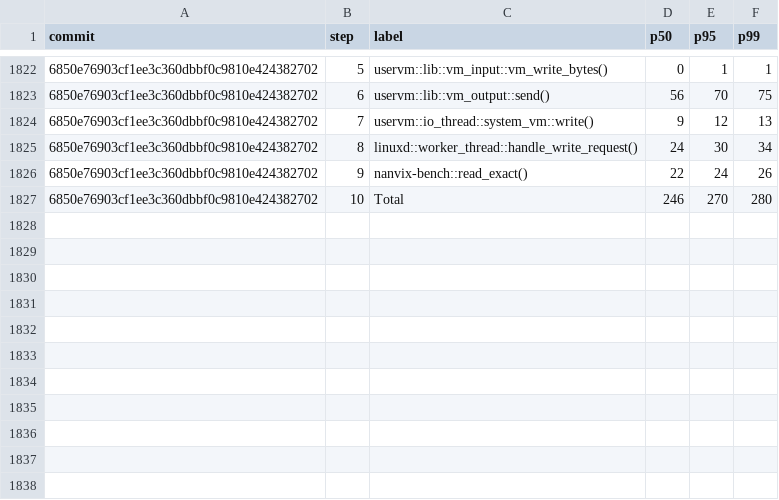
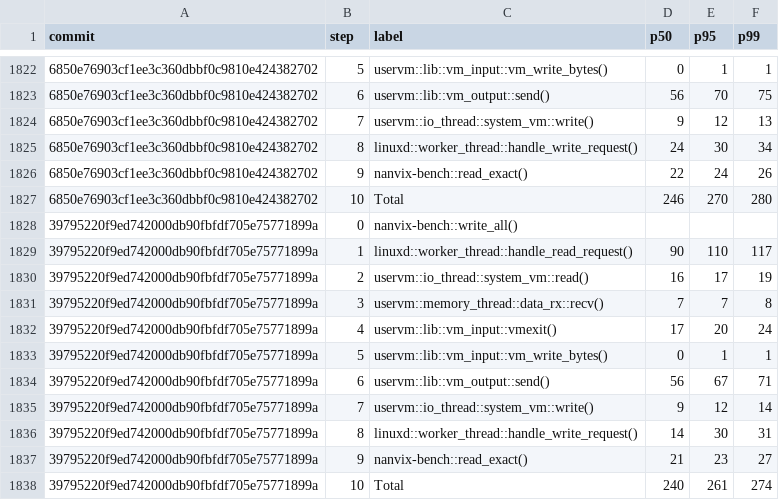
Before and after one commit to nanvix/nanvix, a CSV file: data/baremetal/nanvix_bench_echo_breakdown_microvm_X64.csv, drawn as a sheet; only a part is shown, gaps mark what is left out; the diff names each change by its address in the sheet, - before the commit and + after, or states it on an @@ line.

```diff
--- a/data/baremetal/nanvix_bench_echo_breakdown_microvm_X64.csv
+++ b/data/baremetal/nanvix_bench_echo_breakdown_microvm_X64.csv
+row 1828: 39795220f9ed742000db90fbfdf705e75771899a | 0 | nanvix-bench::write_all()
+row 1829: 39795220f9ed742000db90fbfdf705e75771899a | 1 | linuxd::worker_thread::handle_read_request() | 90 | 110 | 117
+row 1830: 39795220f9ed742000db90fbfdf705e75771899a | 2 | uservm::io_thread::system_vm::read() | 16 | 17 | 19
+row 1831: 39795220f9ed742000db90fbfdf705e75771899a | 3 | uservm::memory_thread::data_rx::recv() | 7 | 7 | 8
+row 1832: 39795220f9ed742000db90fbfdf705e75771899a | 4 | uservm::lib::vm_input::vmexit() | 17 | 20 | 24
+row 1833: 39795220f9ed742000db90fbfdf705e75771899a | 5 | uservm::lib::vm_input::vm_write_bytes() | 0 | 1 | 1
+row 1834: 39795220f9ed742000db90fbfdf705e75771899a | 6 | uservm::lib::vm_output::send() | 56 | 67 | 71
+row 1835: 39795220f9ed742000db90fbfdf705e75771899a | 7 | uservm::io_thread::system_vm::write() | 9 | 12 | 14
+row 1836: 39795220f9ed742000db90fbfdf705e75771899a | 8 | linuxd::worker_thread::handle_write_request() | 14 | 30 | 31
+row 1837: 39795220f9ed742000db90fbfdf705e75771899a | 9 | nanvix-bench::read_exact() | 21 | 23 | 27
+row 1838: 39795220f9ed742000db90fbfdf705e75771899a | 10 | Total | 240 | 261 | 274
```
Also changed, not shown: data/baremetal/nanvix_bench_cold_start_l2_microvm_X64.csv, data/baremetal/nanvix_bench_echo_breakdown_l2_microvm_X64.csv, 18 other files.
